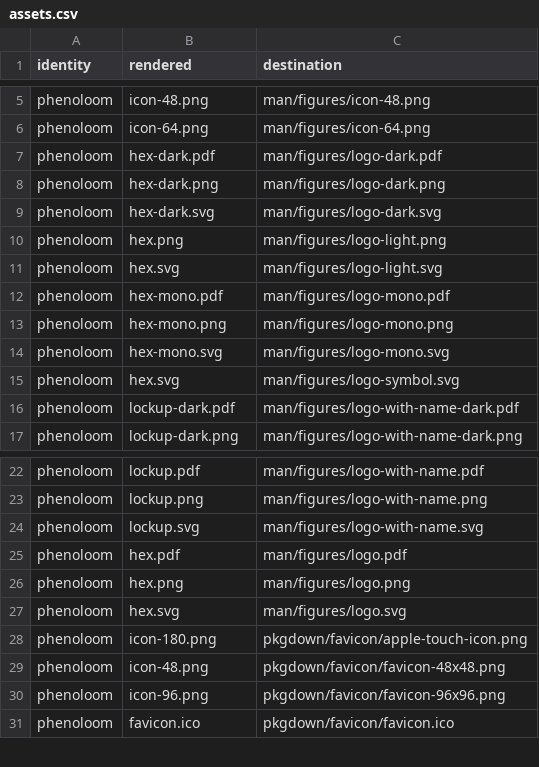
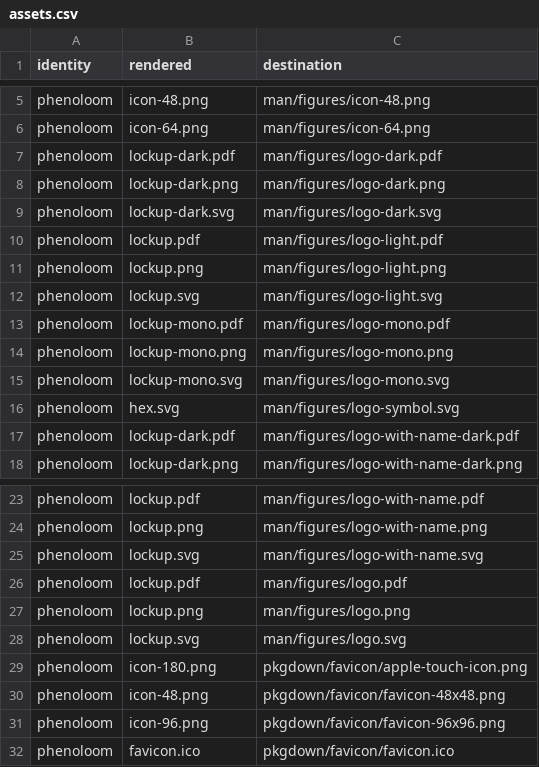
Before and after one commit to CTTIR/phenoloom, a CSV file: tools/branding/assets.csv, drawn as a sheet; only a part is shown, gaps mark what is left out.

Commit message:
Update named v5 package branding

```diff
--- a/tools/branding/assets.csv
+++ b/tools/branding/assets.csv
@@ -6,10 +6,11 @@ phenoloom,icon-48.png,man/figures/icon-48.png
 phenoloom,icon-64.png,man/figures/icon-64.png
-phenoloom,hex-dark.pdf,man/figures/logo-dark.pdf
-phenoloom,hex-dark.png,man/figures/logo-dark.png
-phenoloom,hex-dark.svg,man/figures/logo-dark.svg
-phenoloom,hex.png,man/figures/logo-light.png
-phenoloom,hex.svg,man/figures/logo-light.svg
-phenoloom,hex-mono.pdf,man/figures/logo-mono.pdf
-phenoloom,hex-mono.png,man/figures/logo-mono.png
-phenoloom,hex-mono.svg,man/figures/logo-mono.svg
+phenoloom,lockup-dark.pdf,man/figures/logo-dark.pdf
+phenoloom,lockup-dark.png,man/figures/logo-dark.png
+phenoloom,lockup-dark.svg,man/figures/logo-dark.svg
+phenoloom,lockup.pdf,man/figures/logo-light.pdf
+phenoloom,lockup.png,man/figures/logo-light.png
+phenoloom,lockup.svg,man/figures/logo-light.svg
+phenoloom,lockup-mono.pdf,man/figures/logo-mono.pdf
+phenoloom,lockup-mono.png,man/figures/logo-mono.png
+phenoloom,lockup-mono.svg,man/figures/logo-mono.svg
 phenoloom,hex.svg,man/figures/logo-symbol.svg
@@ -24,5 +25,5 @@ phenoloom,lockup.png,man/figures/logo-with-name.png
 phenoloom,lockup.svg,man/figures/logo-with-name.svg
-phenoloom,hex.pdf,man/figures/logo.pdf
-phenoloom,hex.png,man/figures/logo.png
-phenoloom,hex.svg,man/figures/logo.svg
+phenoloom,lockup.pdf,man/figures/logo.pdf
+phenoloom,lockup.png,man/figures/logo.png
+phenoloom,lockup.svg,man/figures/logo.svg
 phenoloom,icon-180.png,pkgdown/favicon/apple-touch-icon.png
```
Also changed, not shown: 25 other files.
